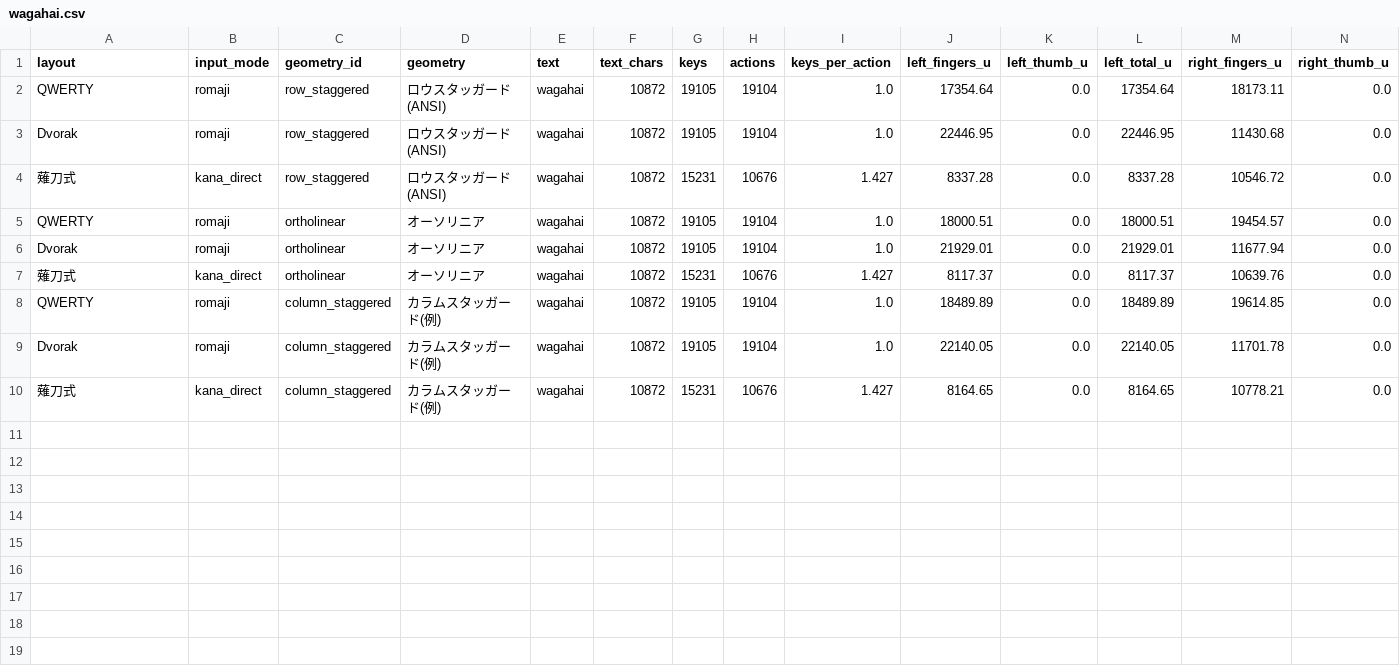
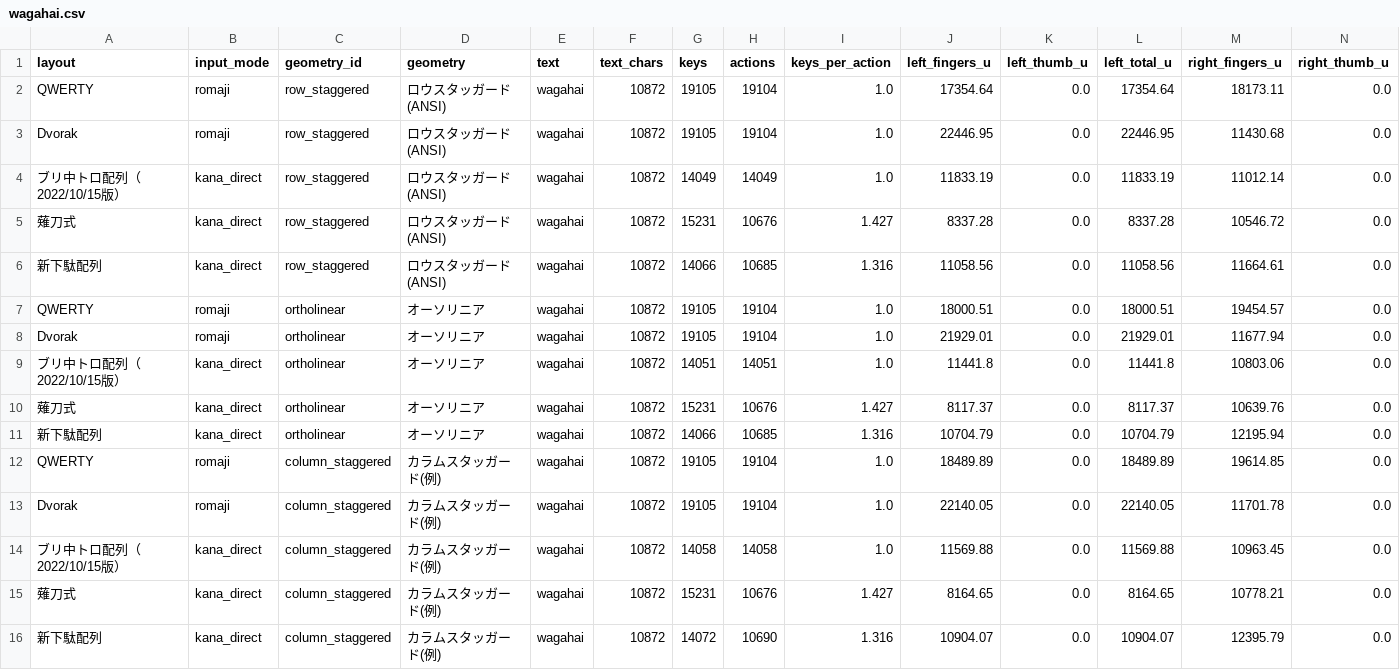
Before and after one commit to kana-hairetsu/typing-distance, a CSV file: results/wagahai.csv, drawn as a sheet; only a part is shown; rows hold the shown columns only; the diff names each change by its address in the sheet, - before the commit and + after, or states it on an @@ line.

Commit message:
新下駄配列を含めた計算結果

```diff
--- a/results/wagahai.csv
+++ b/results/wagahai.csv
+row 4: ブリ中トロ配列（2022/10/15版） | kana_direct | row_staggered | ロウスタッガード(ANSI) | wagahai | 10872 | 14049 | 14049 | 1.0 | 11833.19 | 0.0 | 11833.19 | 11012.14 | 0.0
+row 6: 新下駄配列 | kana_direct | row_staggered | ロウスタッガード(ANSI) | wagahai | 10872 | 14066 | 10685 | 1.316 | 11058.56 | 0.0 | 11058.56 | 11664.61 | 0.0
+row 9: ブリ中トロ配列（2022/10/15版） | kana_direct | ortholinear | オーソリニア | wagahai | 10872 | 14051 | 14051 | 1.0 | 11441.8 | 0.0 | 11441.8 | 10803.06 | 0.0
+row 11: 新下駄配列 | kana_direct | ortholinear | オーソリニア | wagahai | 10872 | 14066 | 10685 | 1.316 | 10704.79 | 0.0 | 10704.79 | 12195.94 | 0.0
+row 14: ブリ中トロ配列（2022/10/15版） | kana_direct | column_staggered | カラムスタッガード(例) | wagahai | 10872 | 14058 | 14058 | 1.0 | 11569.88 | 0.0 | 11569.88 | 10963.45 | 0.0
+row 16: 新下駄配列 | kana_direct | column_staggered | カラムスタッガード(例) | wagahai | 10872 | 14072 | 10690 | 1.316 | 10904.07 | 0.0 | 10904.07 | 12395.79 | 0.0
```
